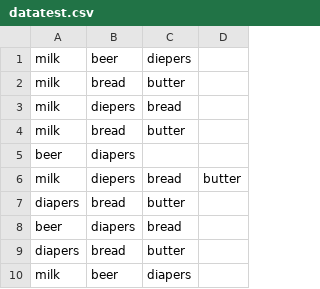
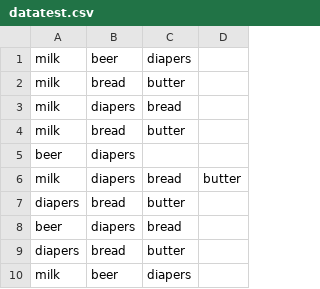
Before and after one commit to KidAnarchy/R_for_DataScience, a CSV file: datatest.csv, drawn as a sheet.

```diff
--- a/datatest.csv
+++ b/datatest.csv
@@ -1,7 +1,7 @@
-milk,beer,diepers,
+milk,beer,diapers,
 milk,bread,butter,
-milk,diepers,bread,
+milk,diapers,bread,
 milk,bread,butter,
 beer,diapers,,
-milk,diepers,bread,butter
+milk,diapers,bread,butter
 diapers,bread,butter,
```
Also changed, not shown: 17 other files.
